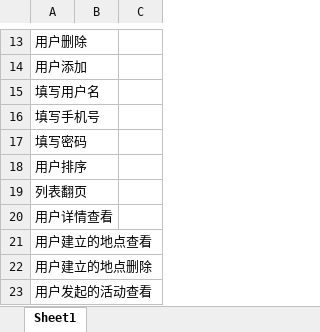
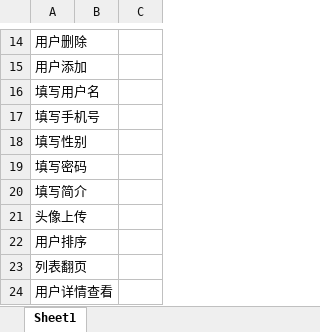
Before and after one commit to popopoi/PRD2018-G07, an Excel workbook: 受控文档/需求分析/QFD/PRD2018-G07-QFD-管理员.xlsx, sheet Sheet1, drawn as a sheet; only a part is shown, gaps mark what is left out; the shorter side is filled out with more unchanged rows; values as stored, in another font and other column widths than the file's, no borders; the diff covers the shown part only; the diff names each change by its address in the sheet, - before the commit and + after, or states it on an @@ line.

Commit message:
修订《PRD2018-G07-QFD-管理员》

```diff
--- a/受控文档/需求分析/QFD/PRD2018-G07-QFD-管理员.xlsx (sheet Sheet1)
+++ b/受控文档/需求分析/QFD/PRD2018-G07-QFD-管理员.xlsx (sheet Sheet1)
+row 18: 填写性别
+row 20: 填写简介
+row 21: 头像上传
```
Also changed, not shown: 7 added rows and 5 edited cells elsewhere in this sheet.
